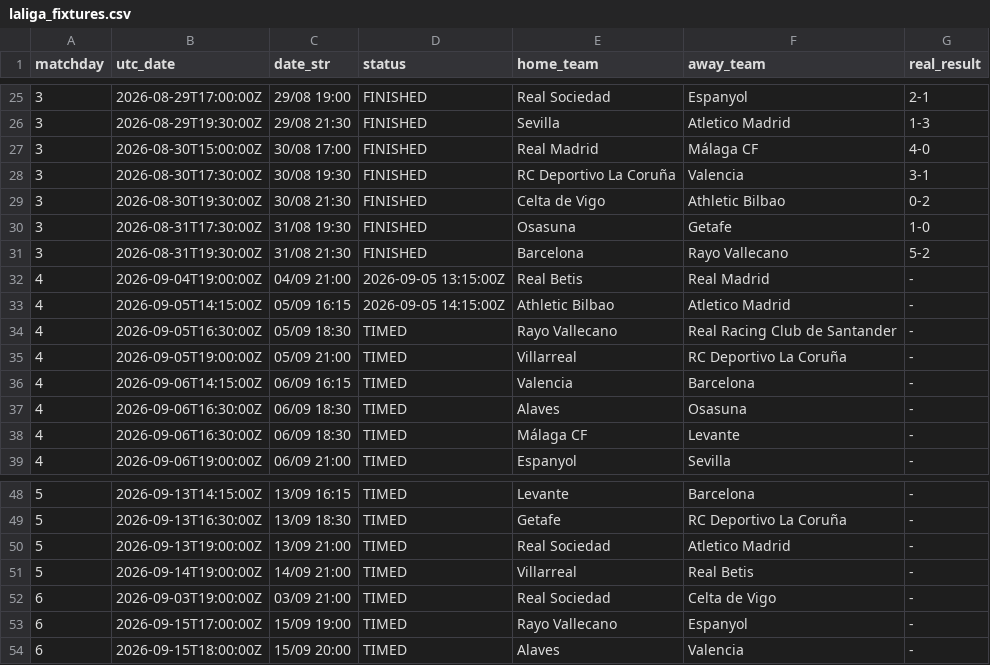
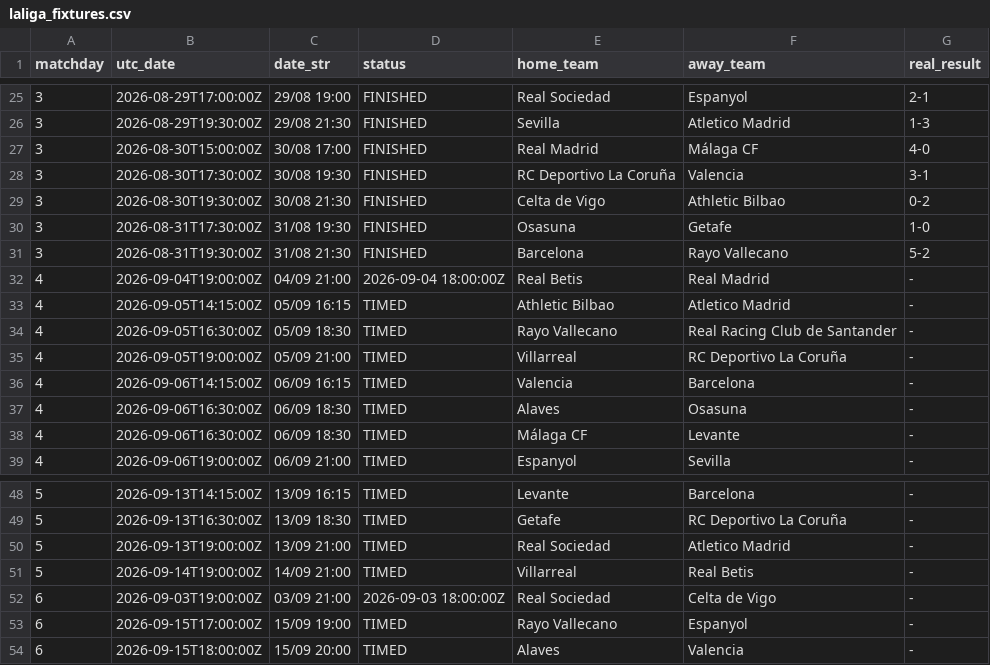
Before and after one commit to YerayPadial/laliga-predictor-ai, a CSV file: data/laliga_fixtures.csv, drawn as a sheet; only a part is shown, gaps mark what is left out.

```diff
--- a/data/laliga_fixtures.csv
+++ b/data/laliga_fixtures.csv
@@ -31,4 +31,4 @@ matchday,utc_date,date_str,status,home_team,away_team,real_result
 3,2026-08-31T19:30:00Z,31/08 21:30,FINISHED,Barcelona,Rayo Vallecano,5-2
-4,2026-09-04T19:00:00Z,04/09 21:00,2026-09-05 13:15:00Z,Real Betis,Real Madrid,-
-4,2026-09-05T14:15:00Z,05/09 16:15,2026-09-05 14:15:00Z,Athletic Bilbao,Atletico Madrid,-
+4,2026-09-04T19:00:00Z,04/09 21:00,2026-09-04 18:00:00Z,Real Betis,Real Madrid,-
+4,2026-09-05T14:15:00Z,05/09 16:15,TIMED,Athletic Bilbao,Atletico Madrid,-
 4,2026-09-05T16:30:00Z,05/09 18:30,TIMED,Rayo Vallecano,Real Racing Club de Santander,-
@@ -51,3 +51,3 @@ matchday,utc_date,date_str,status,home_team,away_team,real_result
 5,2026-09-14T19:00:00Z,14/09 21:00,TIMED,Villarreal,Real Betis,-
-6,2026-09-03T19:00:00Z,03/09 21:00,TIMED,Real Sociedad,Celta de Vigo,-
+6,2026-09-03T19:00:00Z,03/09 21:00,2026-09-03 18:00:00Z,Real Sociedad,Celta de Vigo,-
 6,2026-09-15T17:00:00Z,15/09 19:00,TIMED,Rayo Vallecano,Espanyol,-
```
